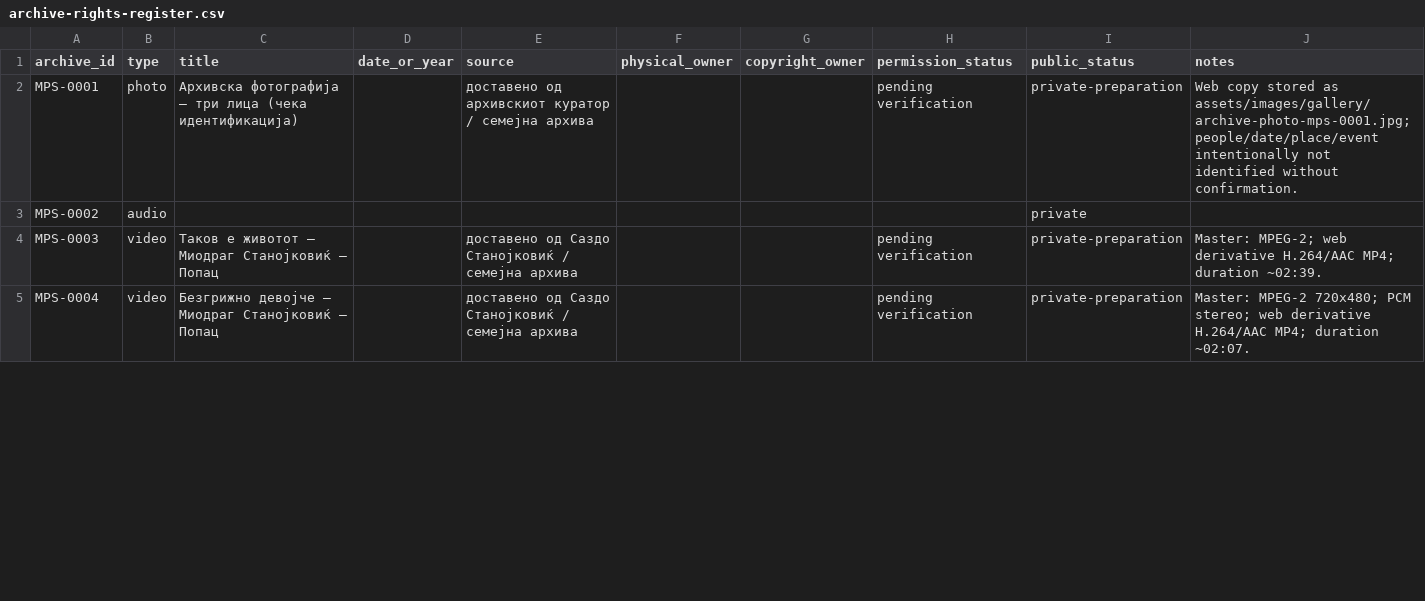
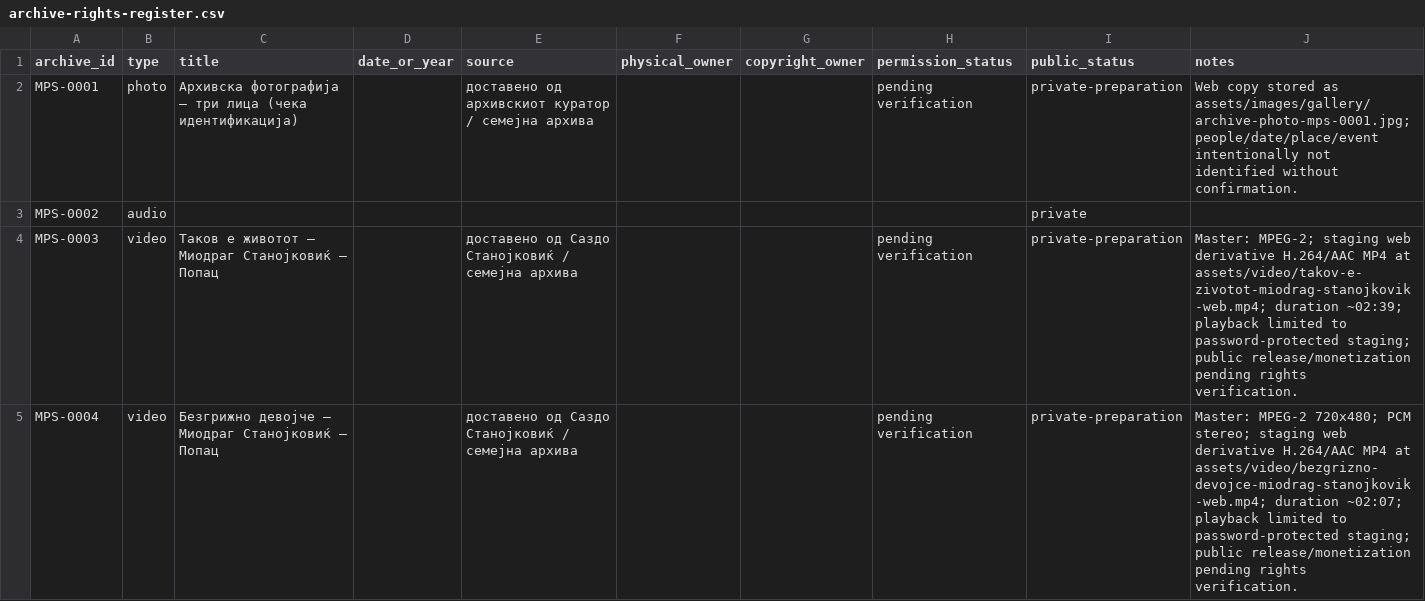
Before and after one commit to sasostanojkovik/sazdo-popac-digital-archive, a CSV file: archive-rights-register.csv, drawn as a sheet; only a part is shown; the diff covers the shown part only.

Commit message:
Activate MPS-0003-0005 staging video playback

```diff
--- a/archive-rights-register.csv
+++ b/archive-rights-register.csv
@@ -3,3 +3,3 @@ MPS-0001,photo,Архивска фотографија — три лица (че
 MPS-0002,audio,,,,,,,private,
-MPS-0003,video,Таков е животот — Миодраг Станојковиќ – Попац,,доставено од Саздо Станојковиќ / семејна архива,,,pending verification,private-preparation,Master: MPEG-2; web derivative H.264/AAC MP4; duration ~02:39.
-MPS-0004,video,Безгрижно девојче — Миодраг Станојковиќ – Попац,,доставено од Саздо Станојковиќ / семејна архива,,,pending verification,private-preparation,Master: MPEG-2 720x480; PCM stereo; web derivative H.264/AAC MP4; duration ~02:07.
+MPS-0003,video,Таков е животот — Миодраг Станојковиќ – Попац,,доставено од Саздо Станојковиќ / семејна архива,,,pending verification,private-preparation,"Master: MPEG-2; staging web derivative H.264/AAC MP4 at assets/video/takov-e-zivotot-miodrag-stanojkovik-web.mp4; duration ~02:39; playback limited to password-protected staging; public release/monetization pending rights verification."
+MPS-0004,video,Безгрижно девојче — Миодраг Станојковиќ – Попац,,доставено од Саздо Станојковиќ / семејна архива,,,pending verification,private-preparation,"Master: MPEG-2 720x480; PCM stereo; staging web derivative H.264/AAC MP4 at assets/video/bezgrizno-devojce-miodrag-stanojkovik-web.mp4; duration ~02:07; playback limited to password-protected staging; public release/monetization pending rights verification."
```
Also changed, not shown: 1 edited cell elsewhere in this file, 7 other files.
